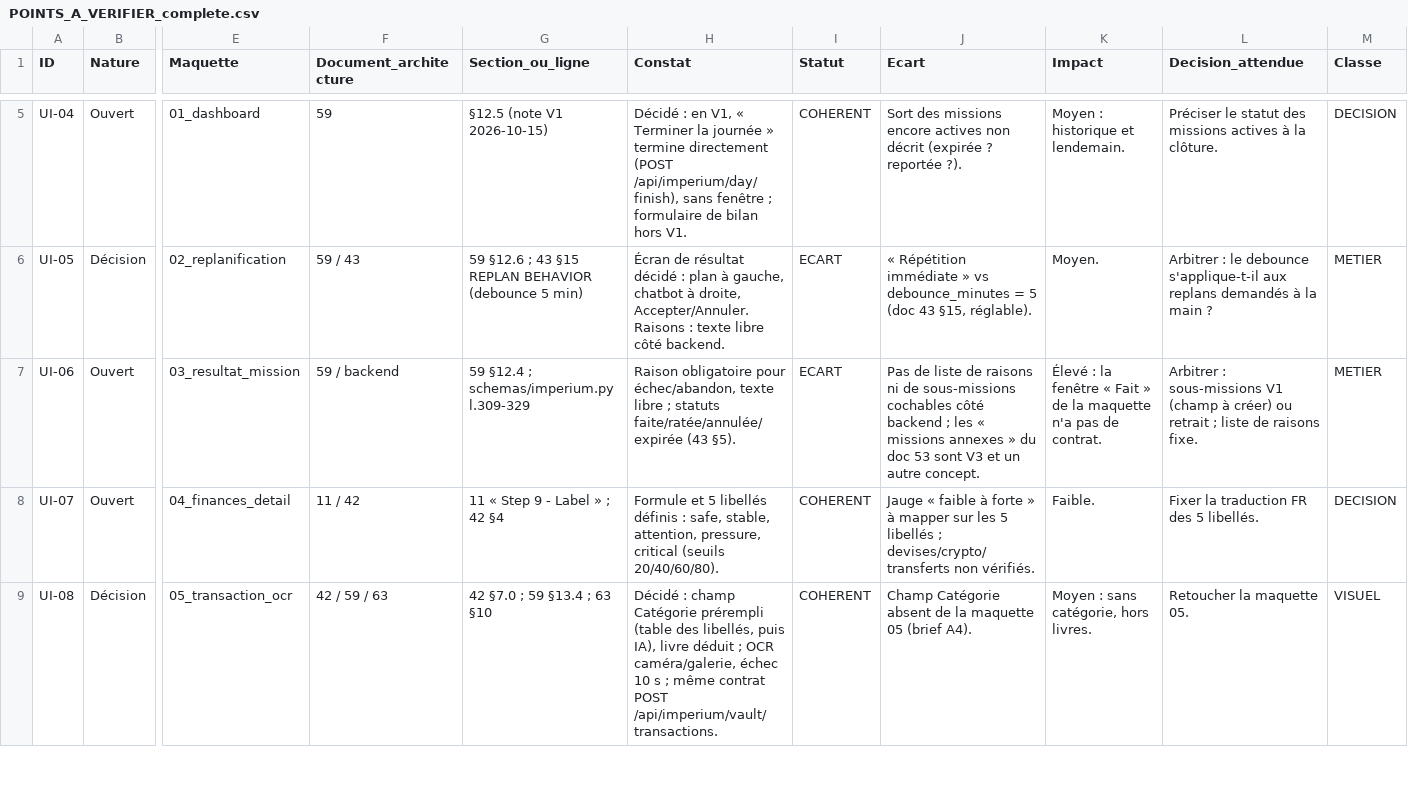
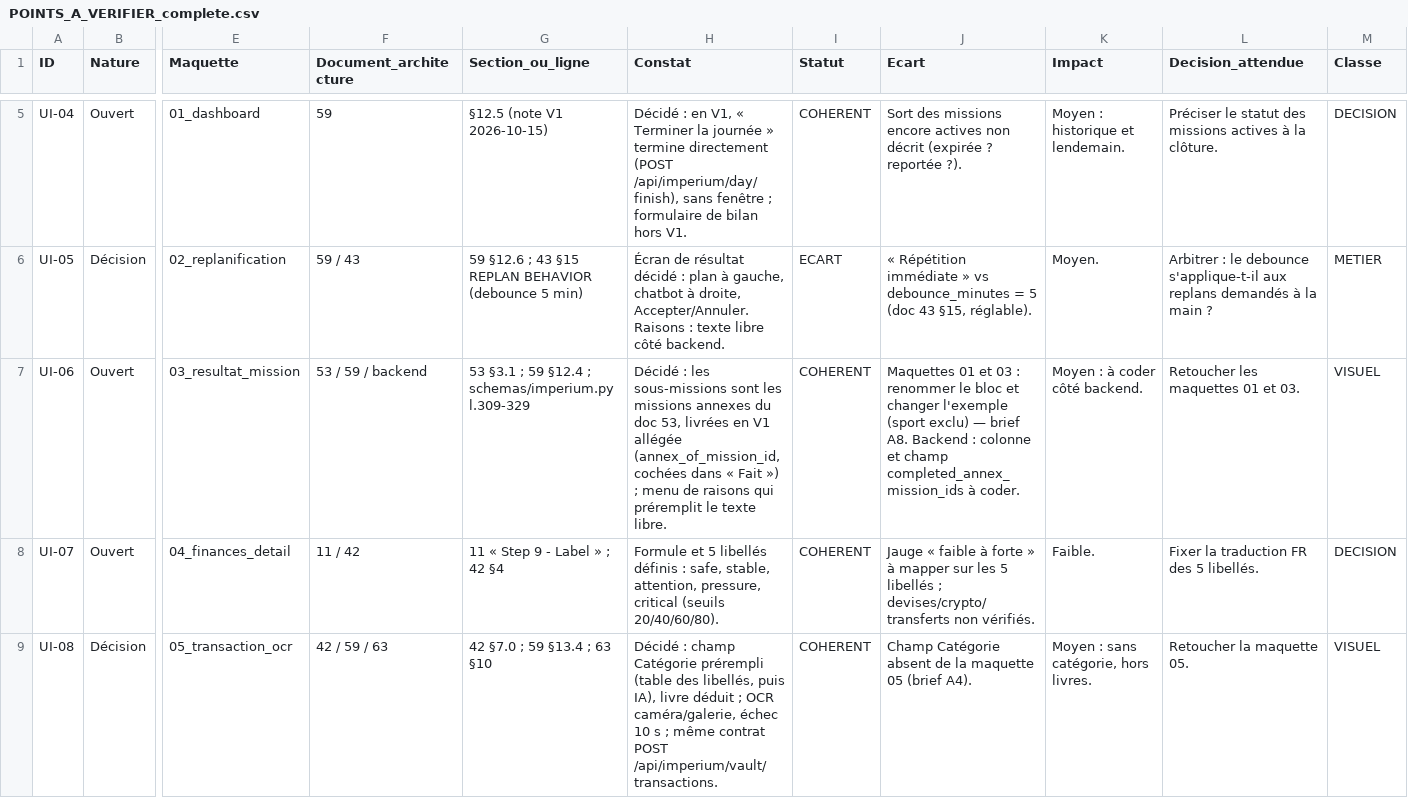
Before and after one commit to Abdel93240/imperium-backend, a CSV file: audits/2026-10-16_revue_ui/POINTS_A_VERIFIER_complete.csv, drawn as a sheet; only a part is shown, gaps mark what is left out; the diff names each change by its address in the sheet, - before the commit and + after, or states it on an @@ line.

```diff
--- a/audits/2026-10-16_revue_ui/POINTS_A_VERIFIER_complete.csv
+++ b/audits/2026-10-16_revue_ui/POINTS_A_VERIFIER_complete.csv
-F7 (Document_architecture): 59 / backend
+F7 (Document_architecture): 53 / 59 / backend
-G7 (Section_ou_ligne): 59 §12.4 ; schemas/imperium.py l.309-329
+G7 (Section_ou_ligne): 53 §3.1 ; 59 §12.4 ; schemas/imperium.py l.309-329
-H7 (Constat): Raison obligatoire pour échec/abandon, texte libre ; statuts faite/ratée/annulée/expirée (43 §5).
+H7 (Constat): Décidé : les sous-missions sont les missions annexes du doc 53, livrées en V1 allégée (annex_of_mission_id, cochées dans « Fait ») ; menu de raisons qui préremplit le texte libre.
-I7 (Statut): ECART
+I7 (Statut): COHERENT
-J7 (Ecart): Pas de liste de raisons ni de sous-missions cochables côté backend ; les « missions annexes » du doc 53 sont V3 et un autre concept.
+J7 (Ecart): Maquettes 01 et 03 : renommer le bloc et changer l'exemple (sport exclu) — brief A8. Backend : colonne et champ completed_annex_mission_ids à coder.
-K7 (Impact): Élevé : la fenêtre « Fait » de la maquette n'a pas de contrat.
+K7 (Impact): Moyen : à coder côté backend.
-L7 (Decision_attendue): Arbitrer : sous-missions V1 (champ à créer) ou retrait ; liste de raisons fixe.
+L7 (Decision_attendue): Retoucher les maquettes 01 et 03.
-M7 (Classe): METIER
+M7 (Classe): VISUEL
```
Also changed, not shown: 8 other files.
